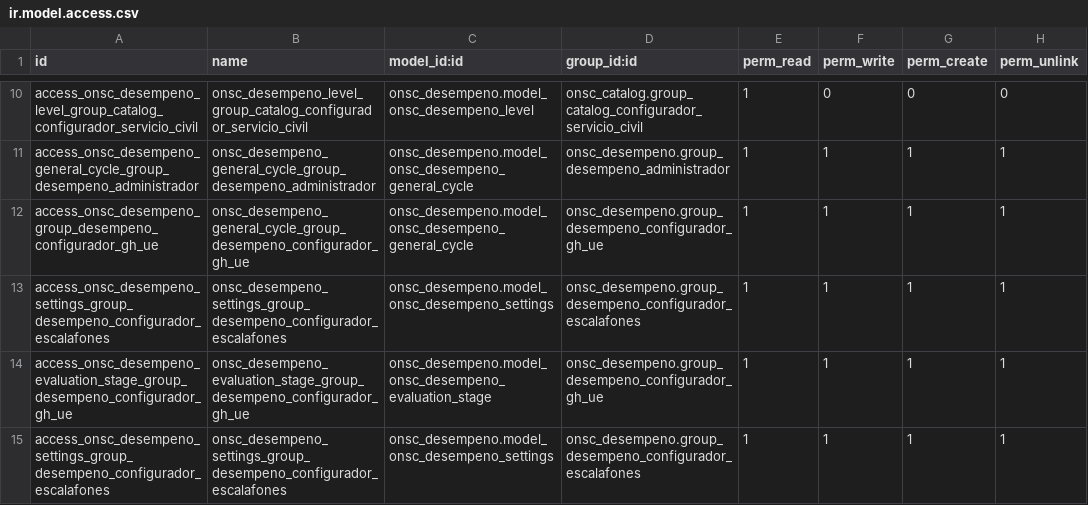
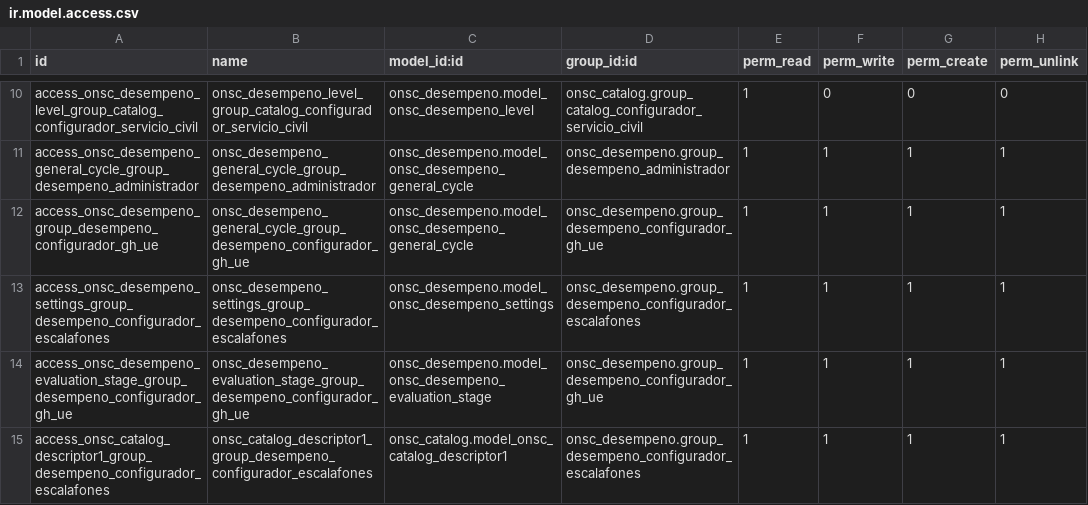
Before and after one commit to AtelUruguay/ONSC, a CSV file: onsc_desempeno/security/ir.model.access.csv, drawn as a sheet; only a part is shown, gaps mark what is left out.

Commit message:
[ADD][DESEMPEÑO] GDD_2.1.01 Configurar Ciclo General de Evaluación de Desempeño GDD_2.1.03 Configurar Escalafones que se excluyen de las Evaluaciones GDD_2.1.02 Configurar Etapa de evaluaciones 360° por UE
Incidencias82
Documentos
Informes
Tareas
Flujo acumulado
Análisis de incidencias
Configuración
Configuración
Etapas
Proyectos
Etiquetas
Versiones
Entornos
Con tecnología de Odoo
IncidenciasGDD_2.1.05 Inactivar etapa de evaluación 360° por UE
Nuevo  Diseño  Desarrollo  Testing Quanam  Cerrado  Integrado en TEST Cliente  Aprobado ONSC  Testing cliente  Integrado en Producción  Cancelado
GDD_2.1.05 Inactivar etapa de evaluación 360° por UE
GDD_2.1.04 Inactivar ciclo general de evaluación de desempeño

```diff
--- a/onsc_desempeno/security/ir.model.access.csv
+++ b/onsc_desempeno/security/ir.model.access.csv
@@ -14,2 +14,2 @@ access_onsc_desempeno_settings_group_desempeno_configurador_escalafones,onsc_des
 access_onsc_desempeno_evaluation_stage_group_desempeno_configurador_gh_ue,onsc_desempeno_evaluation_stage_group_desempeno_configurador_gh_ue,onsc_desempeno.model_onsc_desempeno_evaluation_stage,onsc_desempeno.group_desempeno_configurador_gh_ue,1,1,1,1
-access_onsc_desempeno_settings_group_desempeno_configurador_escalafones,onsc_desempeno_settings_group_desempeno_configurador_escalafones,onsc_desempeno.model_onsc_desempeno_settings,onsc_desempeno.group_desempeno_configurador_escalafones,1,1,1,1
+access_onsc_catalog_descriptor1_group_desempeno_configurador_escalafones,onsc_catalog_descriptor1_group_desempeno_configurador_escalafones,onsc_catalog.model_onsc_catalog_descriptor1,onsc_desempeno.group_desempeno_configurador_escalafones,1,1,1,1
```
Also changed, not shown: 5 other files.
